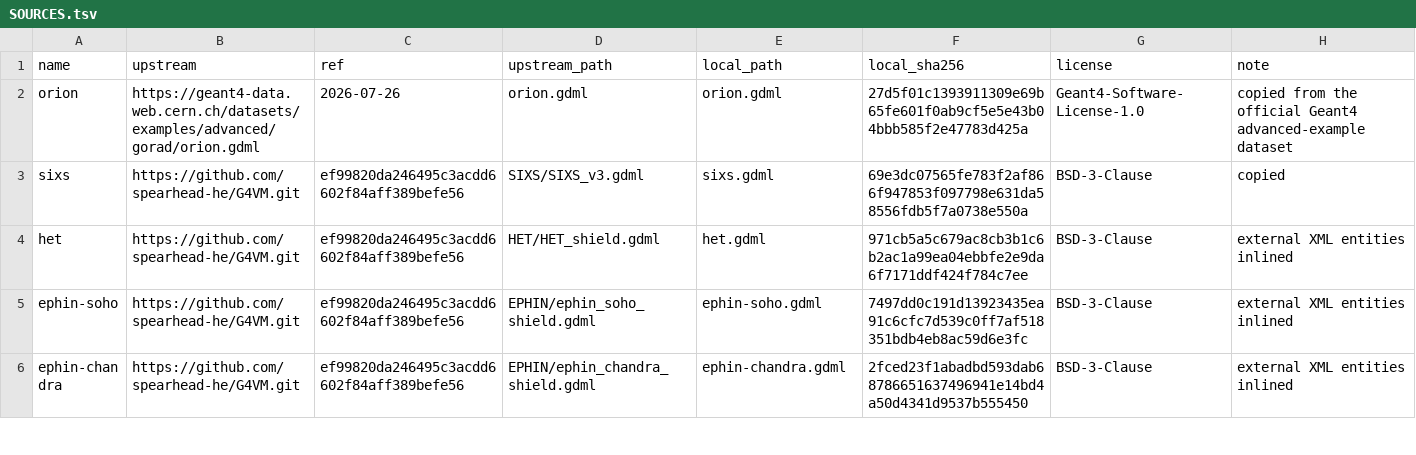
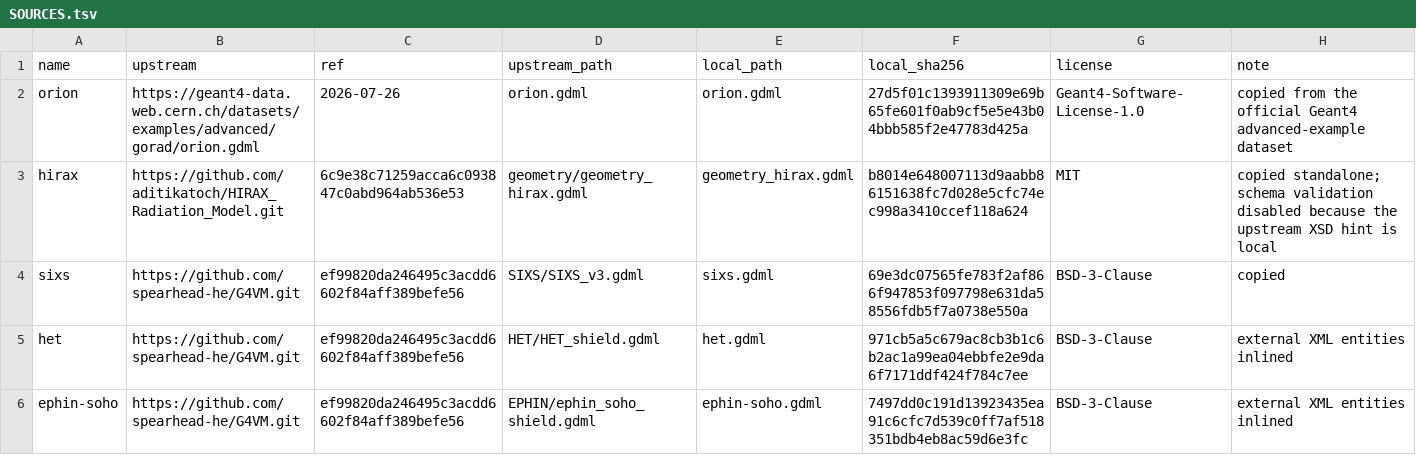
Before and after one commit to njlane314/g4fig, a TSV file: gallery/SOURCES.tsv, drawn as a sheet; only a part is shown; the shorter side is filled out with more unchanged rows; the diff names each change by its address in the sheet, - before the commit and + after, or states it on an @@ line.

Commit message:
Add HIRAX spacecraft views

```diff
--- a/gallery/SOURCES.tsv
+++ b/gallery/SOURCES.tsv
+row 3: hirax | https://github.com/aditikatoch/HIRAX_Radiation_Model.git | 6c9e38c71259acca6c093847c0abd964ab536e53 | geometry/geometry_hirax.gdml | geometry_hirax.gdml | b8014e648007113d9aabb86151638fc7d028e5cfc74ec998a3410ccef118a624 | MIT | copied standalone; schema validation disabled because the upstream XSD hint is local
```
Also changed, not shown: 36 other files.
